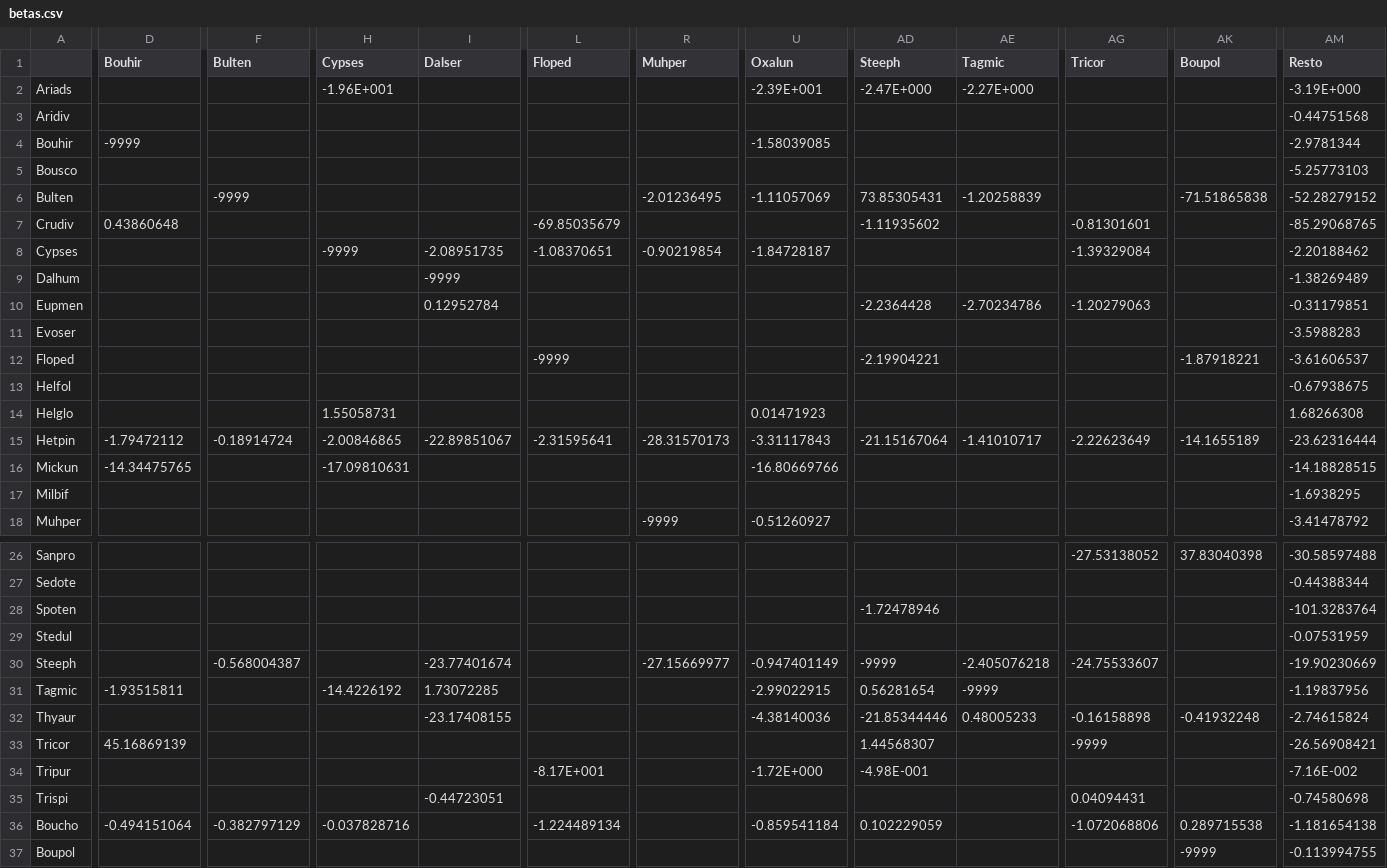
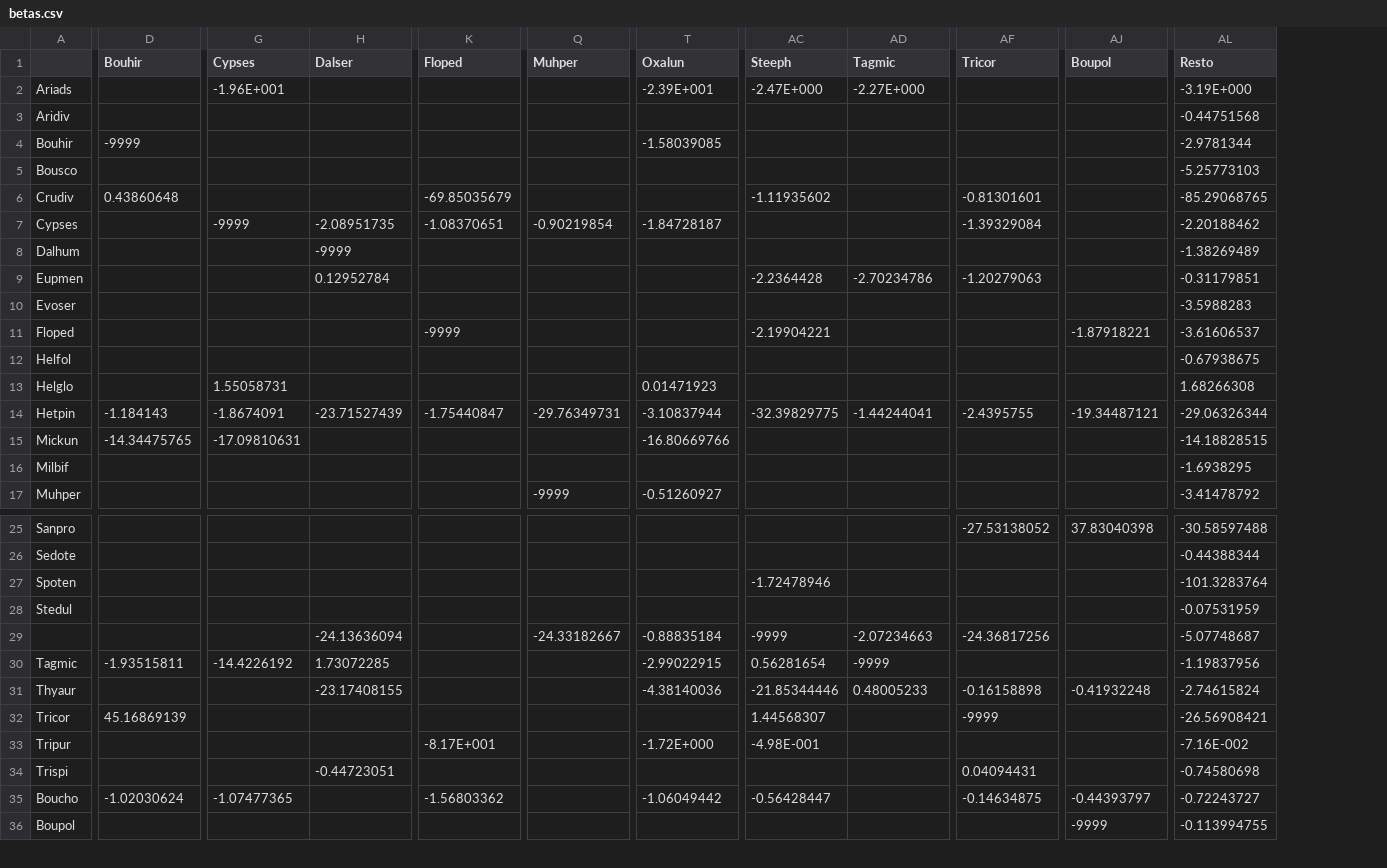
Before and after one commit to alemtzb/clumpingmecs, a CSV file: simulations/betas.csv, drawn as a sheet; only a part is shown, gaps mark what is left out; removed rows and columns are numbered as before the commit, all else as after; rows hold the shown columns only; the diff covers the shown part only; the diff names each change by its address in the sheet, - before the commit and + after, or states it on an @@ line.

Commit message:
corrected csvs and codes for simulations from Linux Machine

```diff
--- a/simulations/betas.csv
+++ b/simulations/betas.csv
-column F (Bulten), row 15: -0.18914724; row 36: -0.382797129
-row 6: Bulten |  | -9999 |  |  |  | -2.01236495 | -1.11057069 | 73.85305431 | -1.20258839 |  | -71.51865838 | -52.28279152
-D14 (Bouhir): -1.79472112
+D14 (Bouhir): -1.184143
-G14 (Cypses): -2.00846865
+G14 (Cypses): -1.8674091
-H14 (Dalser): -22.89851067
+H14 (Dalser): -23.71527439
-K14 (Floped): -2.31595641
+K14 (Floped): -1.75440847
-Q14 (Muhper): -28.31570173
+Q14 (Muhper): -29.76349731
-T14 (Oxalun): -3.31117843
+T14 (Oxalun): -3.10837944
-AC14 (Steeph): -21.15167064
+AC14 (Steeph): -32.39829775
-AD14 (Tagmic): -1.41010717
+AD14 (Tagmic): -1.44244041
-AF14 (Tricor): -2.22623649
+AF14 (Tricor): -2.4395755
-AJ14 (Boupol): -14.1655189
+AJ14 (Boupol): -19.34487121
-AL14 (Resto): -23.62316444
+AL14 (Resto): -29.06326344
-row 30: Steeph |  | -0.568004387 |  | -23.77401674 |  | -27.15669977 | -0.947401149 | -9999 | -2.405076218 | -24.75533607 |  | -19.90230669
+row 29:  |  |  | -24.13636094 |  | -24.33182667 | -0.88835184 | -9999 | -2.07234663 | -24.36817256 |  | -5.07748687
-D35 (Bouhir): -0.494151064
+D35 (Bouhir): -1.02030624
-G35 (Cypses): -0.037828716
+G35 (Cypses): -1.07477365
-K35 (Floped): -1.224489134
+K35 (Floped): -1.56803362
-T35 (Oxalun): -0.859541184
+T35 (Oxalun): -1.06049442
-AC35 (Steeph): 0.102229059
+AC35 (Steeph): -0.56428447
-AF35 (Tricor): -1.072068806
+AF35 (Tricor): -0.14634875
-AJ35 (Boupol): 0.289715538
+AJ35 (Boupol): -0.44393797
-AL35 (Resto): -1.181654138
+AL35 (Resto): -0.72243727
```
Also changed, not shown: 18 edited cells elsewhere in this file, simulations/BBs1.csv, simulations/BBs2.csv, 5 other files.
